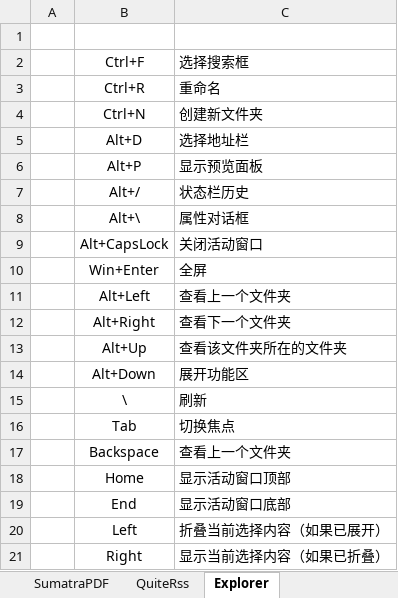
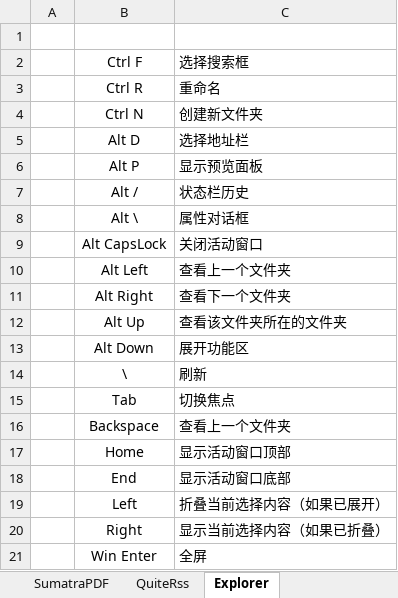
Before and after one commit to By2048/Ahk, an Excel workbook: Doc/Hotkey.xlsx, sheet Explorer, drawn as a sheet; values as stored, in another font and other column widths than the file's, no borders; removed rows and columns are numbered as before the commit, all else as after; the diff names each change by its address in the sheet, - before the commit and + after, or states it on an @@ line.

```diff
--- a/Doc/Hotkey.xlsx (sheet Explorer)
+++ b/Doc/Hotkey.xlsx (sheet Explorer)
-B2: Ctrl+F
+B2: Ctrl F
-B3: Ctrl+R
+B3: Ctrl R
-B4: Ctrl+N
+B4: Ctrl N
-B5: Alt+D
+B5: Alt D
-B6: Alt+P
+B6: Alt P
-B7: Alt+/
+B7: Alt /
-B8: Alt+\
+B8: Alt \
-B9: Alt+CapsLock
+B9: Alt CapsLock
-row 10:  | Win+Enter | 全屏
-B10: Alt+Left
+B10: Alt Left
-B11: Alt+Right
+B11: Alt Right
-B12: Alt+Up
+B12: Alt Up
-B13: Alt+Down
+B13: Alt Down
+row 21:  | Win Enter | 全屏
```
Also changed, not shown: sheet SumatraPDF, sheet QuiteRss, 3 other files.
